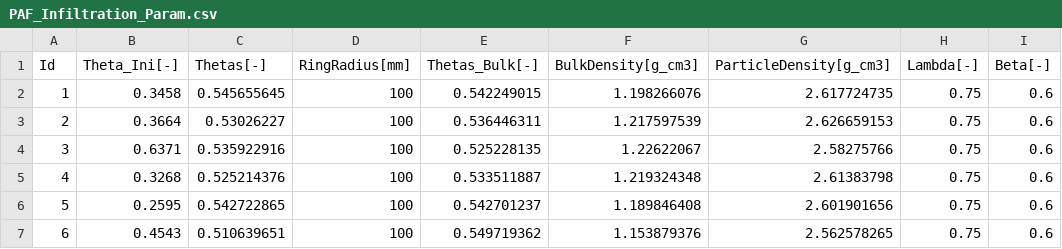
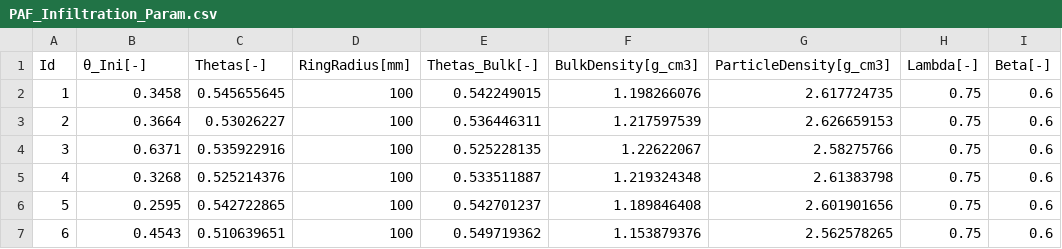
Before and after one commit to tlienart/SoilWater_ToolBox, a CSV file: INPUT/PAF_Infiltration_Param.csv, drawn as a sheet; only a part is shown.

```diff
--- a/INPUT/PAF_Infiltration_Param.csv
+++ b/INPUT/PAF_Infiltration_Param.csv
@@ -1,2 +1,2 @@
-Id,Theta_Ini[-],Thetas[-],RingRadius[mm],Thetas_Bulk[-],BulkDensity[g_cm3],ParticleDensity[g_cm3],Lambda[-],Beta[-]
+Id,θ_Ini[-],Thetas[-],RingRadius[mm],Thetas_Bulk[-],BulkDensity[g_cm3],ParticleDensity[g_cm3],Lambda[-],Beta[-]
 1,0.3458,0.545655645,100,0.542249015,1.198266076,2.617724735,0.75,0.6
```
Also changed, not shown: INPUT/PAF_Infiltration_2.csv, 18 other files.
